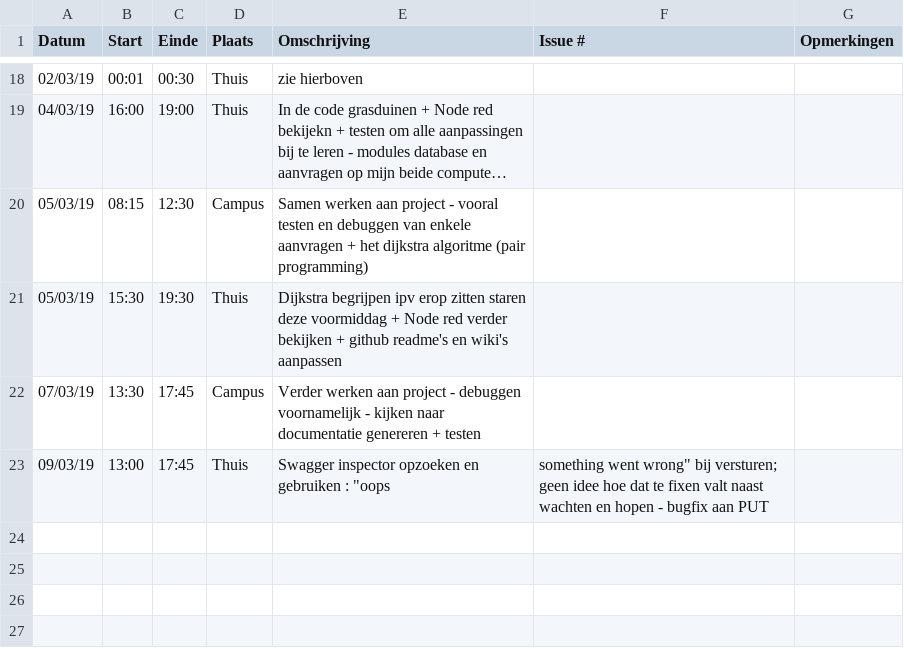
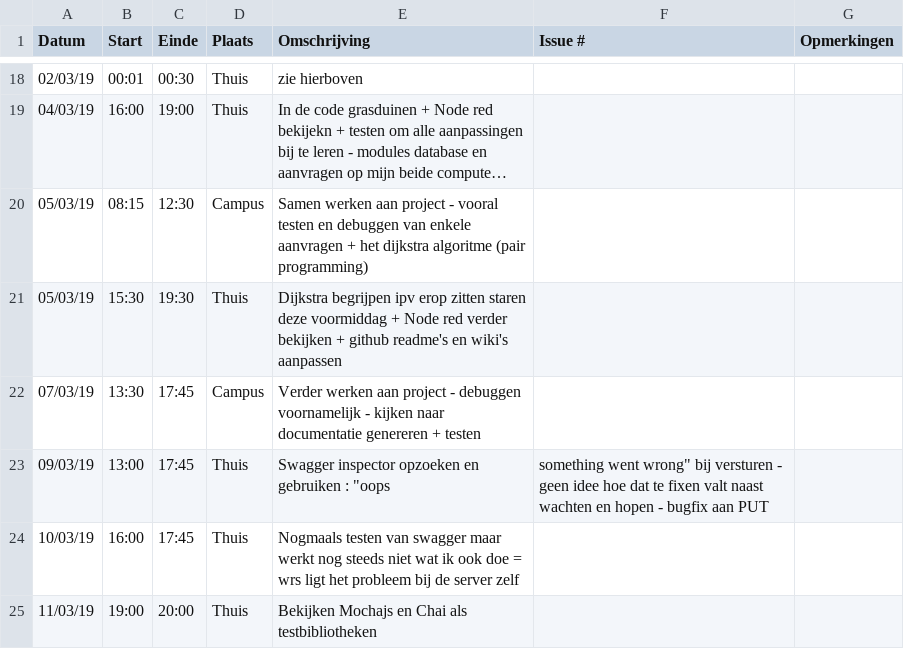
Before and after one commit to WouterStemgee/inventory-management-system-autonomous-drones, a CSV file: logboeken/MoeyersoonsRoel.csv, drawn as a sheet; only a part is shown, gaps mark what is left out; long unchanged cells end in ….

Commit message:
Update MoeyersoonsRoel.csv

```diff
--- a/logboeken/MoeyersoonsRoel.csv
+++ b/logboeken/MoeyersoonsRoel.csv
@@ -22,2 +22,4 @@ Datum,Start,Einde,Plaats,Omschrijving,Issue #,Opmerkingen
 07/03/19,13:30,17:45,Campus, Verder werken aan project - debuggen voornamelijk - kijken naar documentatie genereren + testen,,
-09/03/19,13:00,17:45,Thuis, Swagger inspector opzoeken en gebruiken : "oops, something went wrong" bij versturen; geen idee hoe dat te fixen valt naast wachten en hopen - bugfix aan PUT,,
+09/03/19,13:00,17:45,Thuis, Swagger inspector opzoeken en gebruiken : "oops, something went wrong" bij versturen - geen idee hoe dat te fixen valt naast wachten en hopen - bugfix aan PUT,,
+10/03/19,16:00,17:45,Thuis, Nogmaals testen van swagger maar werkt nog steeds niet wat ik ook doe = wrs ligt het probleem bij de server zelf,,
+11/03/19,19:00,20:00,Thuis, Bekijken Mochajs en Chai als testbibliotheken,,
```
